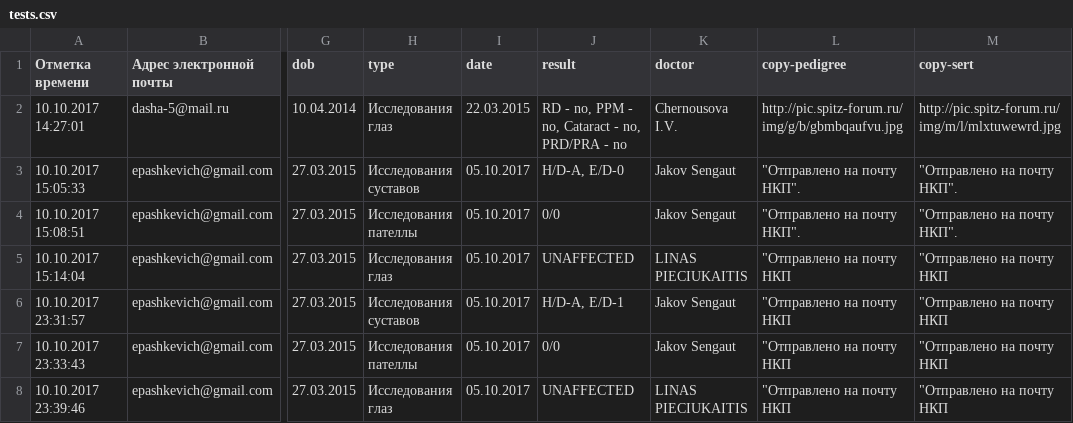
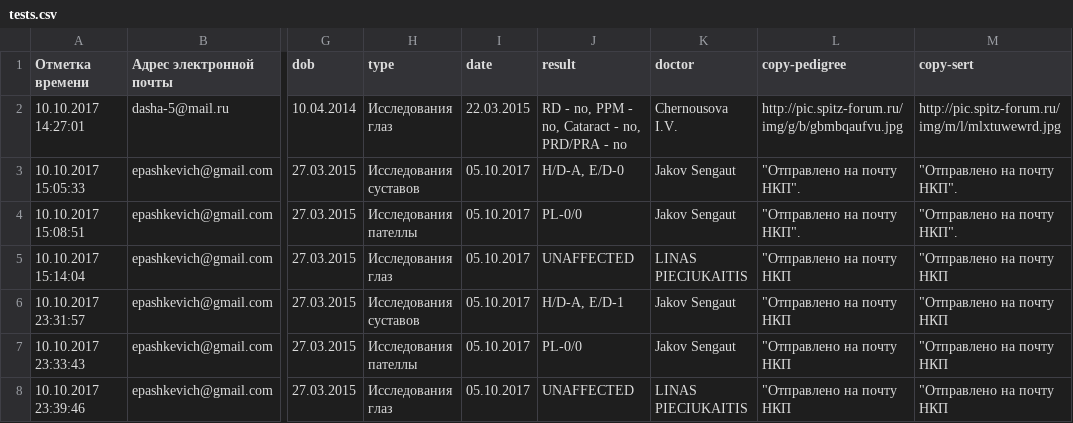
Before and after one commit to Itzamna/nkp-spitz, a CSV file: _data/tests.csv, drawn as a sheet; only a part is shown, gaps mark what is left out; the diff names each change by its address in the sheet, - before the commit and + after, or states it on an @@ line.

```diff
--- a/_data/tests.csv
+++ b/_data/tests.csv
-J4 (result): 0/0
+J4 (result): PL-0/0
-J7 (result): 0/0
+J7 (result): PL-0/0
```
Also changed, not shown: _data/members.csv, 1 other file.
